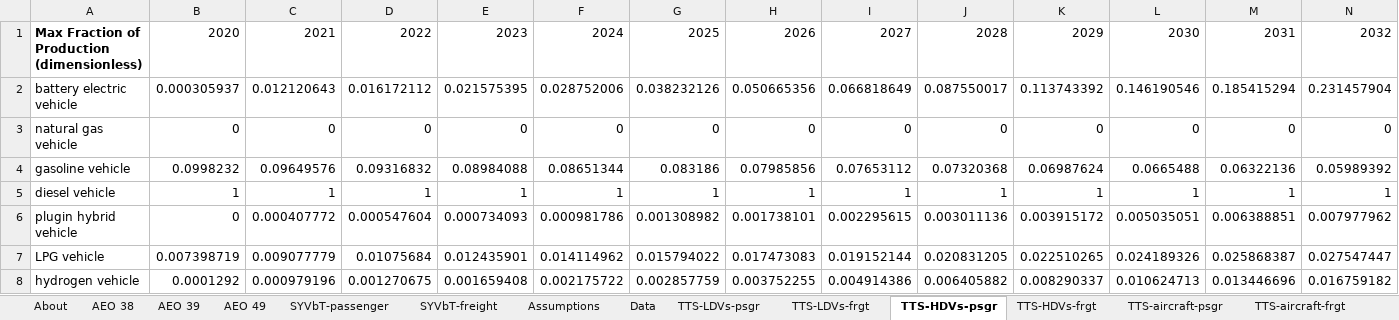
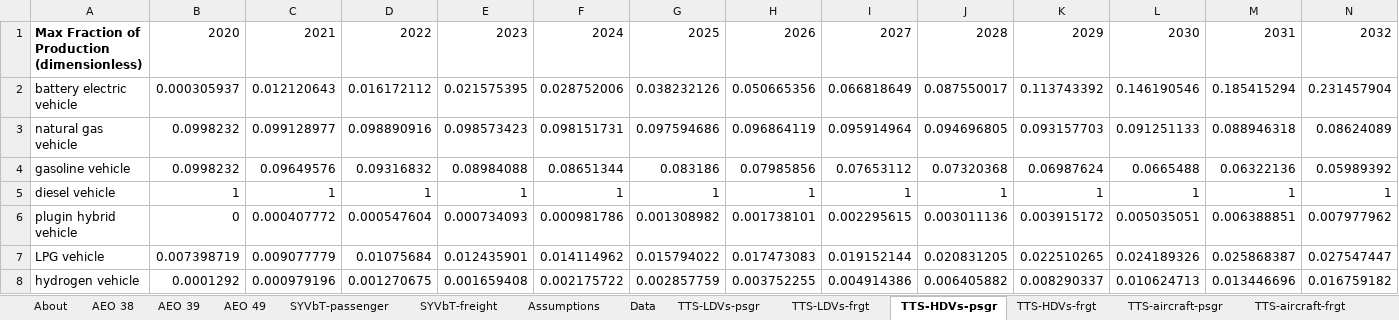
Before and after one commit to EnergyInnovation/eps-oregon, an Excel workbook: InputData/trans/TTS/Transportation Technology Shareweights.xlsx, sheet TTS-HDVs-psgr, drawn as a sheet; only a part is shown; values as stored, in another font and other column widths than the file's, no borders; removed rows and columns are numbered as before the commit, all else as after; rows hold the shown columns only; the diff names each change by its address in the sheet, - before the commit and + after, or states it on an @@ line.

```diff
--- a/InputData/trans/TTS/Transportation Technology Shareweights.xlsx (sheet TTS-HDVs-psgr)
+++ b/InputData/trans/TTS/Transportation Technology Shareweights.xlsx (sheet TTS-HDVs-psgr)
-row 3: natural gas vehicle | 0 | 0 | 0 | 0 | 0 | 0 | 0 | 0 | 0 | 0 | 0 | 0 | 0
+row 3: natural gas vehicle | 0.0998232 | 0.099128977 | 0.098890916 | 0.098573423 | 0.098151731 | 0.097594686 | 0.096864119 | 0.095914964 | 0.094696805 | 0.093157703 | 0.091251133 | 0.088946318 | 0.08624089
```
Also changed, not shown: sheet Data, sheet TTS-LDVs-psgr, sheet TTS-LDVs-frgt, sheet TTS-HDVs-frgt, sheet Assumptions, sheet About, formulas that keep their value, charts or pictures, InputData/trans/TTLE/Transportation Technology Logit Exponents.xlsx, 24 other files.
